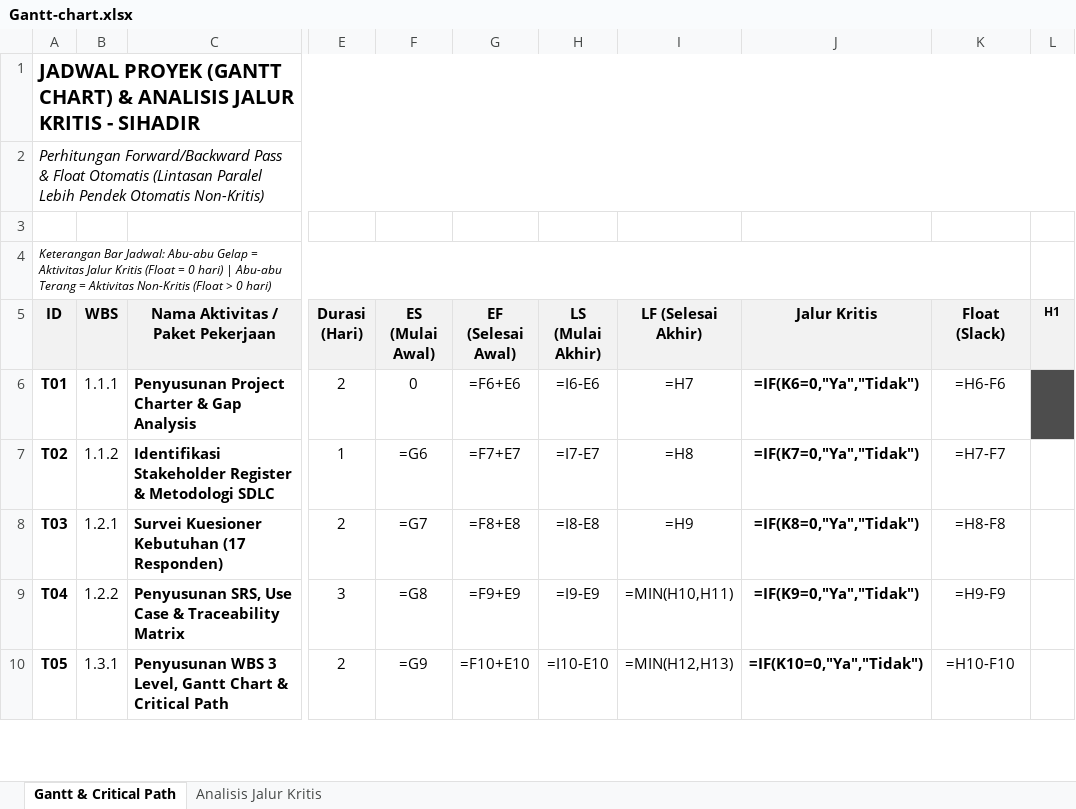
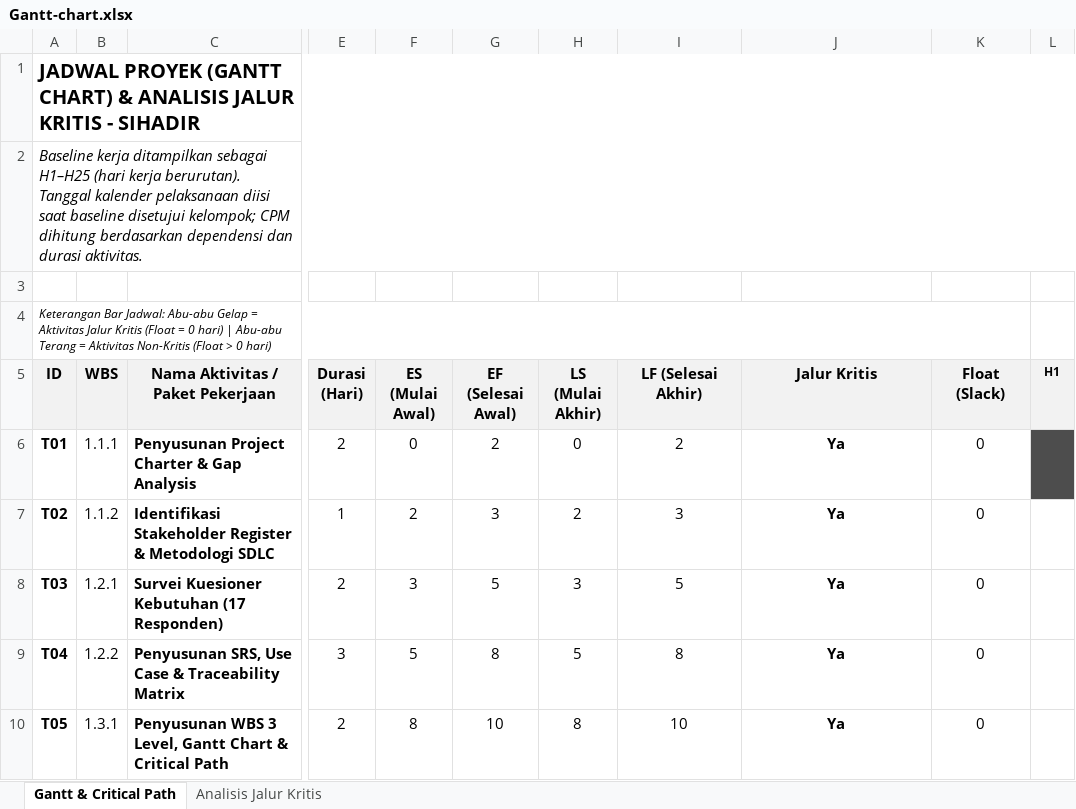
Before and after one commit to byJoshF/mpti-sistem-informasi-presensi, an Excel workbook: docs/project-management/Gantt-chart.xlsx, sheet Gantt & Critical Path, drawn as a sheet; only a part is shown, gaps mark what is left out; values as stored, in another font and other column widths than the file's, no borders; formulas without a stored value are shown as written; the diff covers the shown part only; the diff names each change by its address in the sheet, - before the commit and + after, or states it on an @@ line.

```diff
--- a/docs/project-management/Gantt-chart.xlsx (sheet Gantt & Critical Path)
+++ b/docs/project-management/Gantt-chart.xlsx (sheet Gantt & Critical Path)
-A2 (ID): Perhitungan Forward/Backward Pass & Float Otomatis (Lintasan Paralel Lebih Pendek Otomatis Non-Kritis)
+A2 (ID): Baseline kerja ditampilkan sebagai H1–H25 (hari kerja berurutan). Tanggal kalender pelaksanaan diisi saat baseline disetujui kelompok; CPM dihitung berdasarkan dependensi dan durasi aktivitas.
-G6 (EF (Selesai Awal)): =F6+E6
+G6 (EF (Selesai Awal)): 2
-H6 (LS (Mulai Akhir)): =I6-E6
+H6 (LS (Mulai Akhir)): 0
-I6 (LF (Selesai Akhir)): =H7
+I6 (LF (Selesai Akhir)): 2
-J6 (Jalur Kritis): =IF(K6=0,"Ya","Tidak")
+J6 (Jalur Kritis): Ya
-K6 (Float (Slack)): =H6-F6
+K6 (Float (Slack)): 0
-F7 (ES (Mulai Awal)): =G6
+F7 (ES (Mulai Awal)): 2
-G7 (EF (Selesai Awal)): =F7+E7
+G7 (EF (Selesai Awal)): 3
-H7 (LS (Mulai Akhir)): =I7-E7
+H7 (LS (Mulai Akhir)): 2
-I7 (LF (Selesai Akhir)): =H8
+I7 (LF (Selesai Akhir)): 3
-J7 (Jalur Kritis): =IF(K7=0,"Ya","Tidak")
+J7 (Jalur Kritis): Ya
-K7 (Float (Slack)): =H7-F7
+K7 (Float (Slack)): 0
-F8 (ES (Mulai Awal)): =G7
+F8 (ES (Mulai Awal)): 3
-G8 (EF (Selesai Awal)): =F8+E8
+G8 (EF (Selesai Awal)): 5
-H8 (LS (Mulai Akhir)): =I8-E8
+H8 (LS (Mulai Akhir)): 3
-I8 (LF (Selesai Akhir)): =H9
+I8 (LF (Selesai Akhir)): 5
-J8 (Jalur Kritis): =IF(K8=0,"Ya","Tidak")
+J8 (Jalur Kritis): Ya
-K8 (Float (Slack)): =H8-F8
+K8 (Float (Slack)): 0
-F9 (ES (Mulai Awal)): =G8
+F9 (ES (Mulai Awal)): 5
-G9 (EF (Selesai Awal)): =F9+E9
+G9 (EF (Selesai Awal)): 8
-H9 (LS (Mulai Akhir)): =I9-E9
+H9 (LS (Mulai Akhir)): 5
-I9 (LF (Selesai Akhir)): =MIN(H10,H11)
+I9 (LF (Selesai Akhir)): 8
-J9 (Jalur Kritis): =IF(K9=0,"Ya","Tidak")
+J9 (Jalur Kritis): Ya
-K9 (Float (Slack)): =H9-F9
+K9 (Float (Slack)): 0
-F10 (ES (Mulai Awal)): =G9
+F10 (ES (Mulai Awal)): 8
-G10 (EF (Selesai Awal)): =F10+E10
+G10 (EF (Selesai Awal)): 10
-H10 (LS (Mulai Akhir)): =I10-E10
+H10 (LS (Mulai Akhir)): 8
-I10 (LF (Selesai Akhir)): =MIN(H12,H13)
+I10 (LF (Selesai Akhir)): 10
-J10 (Jalur Kritis): =IF(K10=0,"Ya","Tidak")
+J10 (Jalur Kritis): Ya
-K10 (Float (Slack)): =H10-F10
+K10 (Float (Slack)): 0
```
Also changed, not shown: 73 edited cells elsewhere in this sheet, sheet Analisis Jalur Kritis, charts or pictures, docs/project-management/RAB.xlsx, docs/project-management/RACI.xlsx, 12 other files.
